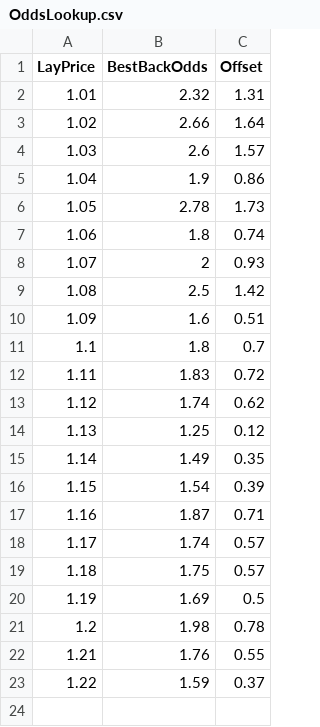
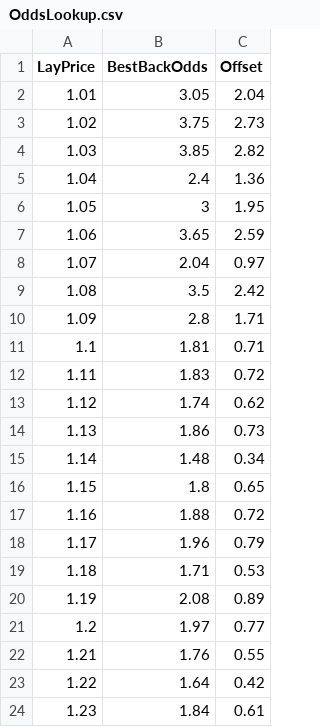
Before and after one commit to dafyddth/TennisBetFilnder, a CSV file: OddsLookup.csv, drawn as a sheet.

```diff
--- a/OddsLookup.csv
+++ b/OddsLookup.csv
@@ -1,23 +1,24 @@
 LayPrice,BestBackOdds,Offset
-1.01,2.32,1.31
-1.02,2.66,1.64
-1.03,2.6,1.57
-1.04,1.9,0.86
-1.05,2.78,1.73
-1.06,1.8,0.74
-1.07,2,0.93
-1.08,2.5,1.42
-1.09,1.6,0.51
-1.1,1.8,0.7
+1.01,3.05,2.04
+1.02,3.75,2.73
+1.03,3.85,2.82
+1.04,2.4,1.36
+1.05,3,1.95
+1.06,3.65,2.59
+1.07,2.04,0.97
+1.08,3.5,2.42
+1.09,2.8,1.71
+1.1,1.81,0.71
 1.11,1.83,0.72
 1.12,1.74,0.62
-1.13,1.25,0.12
-1.14,1.49,0.35
-1.15,1.54,0.39
-1.16,1.87,0.71
-1.17,1.74,0.57
-1.18,1.75,0.57
-1.19,1.69,0.5
-1.2,1.98,0.78
+1.13,1.86,0.73
+1.14,1.48,0.34
+1.15,1.8,0.65
+1.16,1.88,0.72
+1.17,1.96,0.79
+1.18,1.71,0.53
+1.19,2.08,0.89
+1.2,1.97,0.77
 1.21,1.76,0.55
-1.22,1.59,0.37
+1.22,1.64,0.42
+1.23,1.84,0.61
```
Also changed, not shown: 3 other files.
